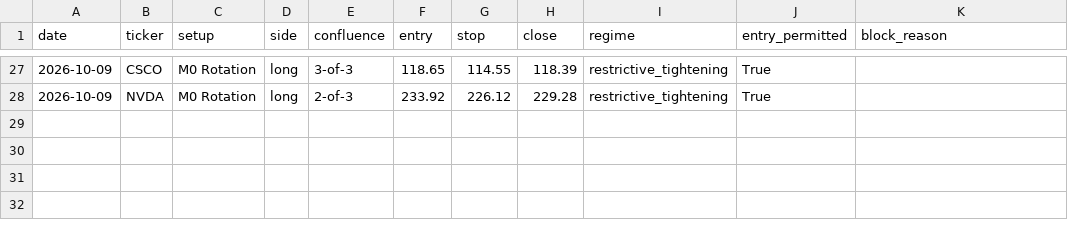
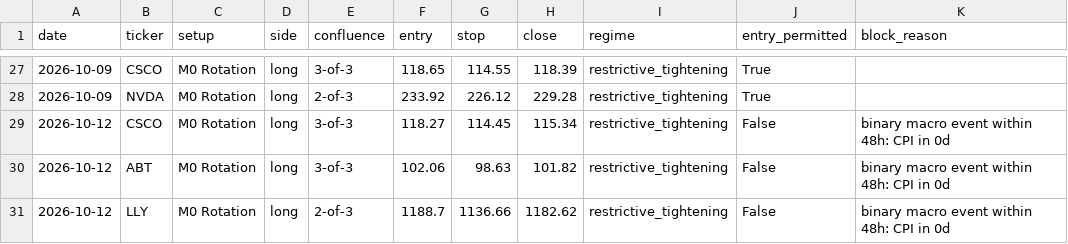
Before and after one commit to timothylundeen2008-web/Portfolio-Tracker, a CSV file: logs/swing/cards_history.csv, drawn as a sheet; only a part is shown, gaps mark what is left out; the diff names each change by its address in the sheet, - before the commit and + after, or states it on an @@ line.

```diff
--- a/logs/swing/cards_history.csv
+++ b/logs/swing/cards_history.csv
+row 29: 2026-10-12 | CSCO | M0 Rotation | long | 3-of-3 | 118.27 | 114.45 | 115.34 | restrictive_tightening | False | binary macro event within 48h: CPI in 0d
+row 30: 2026-10-12 | ABT | M0 Rotation | long | 3-of-3 | 102.06 | 98.63 | 101.82 | restrictive_tightening | False | binary macro event within 48h: CPI in 0d
+row 31: 2026-10-12 | LLY | M0 Rotation | long | 2-of-3 | 1188.7 | 1136.66 | 1182.62 | restrictive_tightening | False | binary macro event within 48h: CPI in 0d
```
Also changed, not shown: 3 other files.
